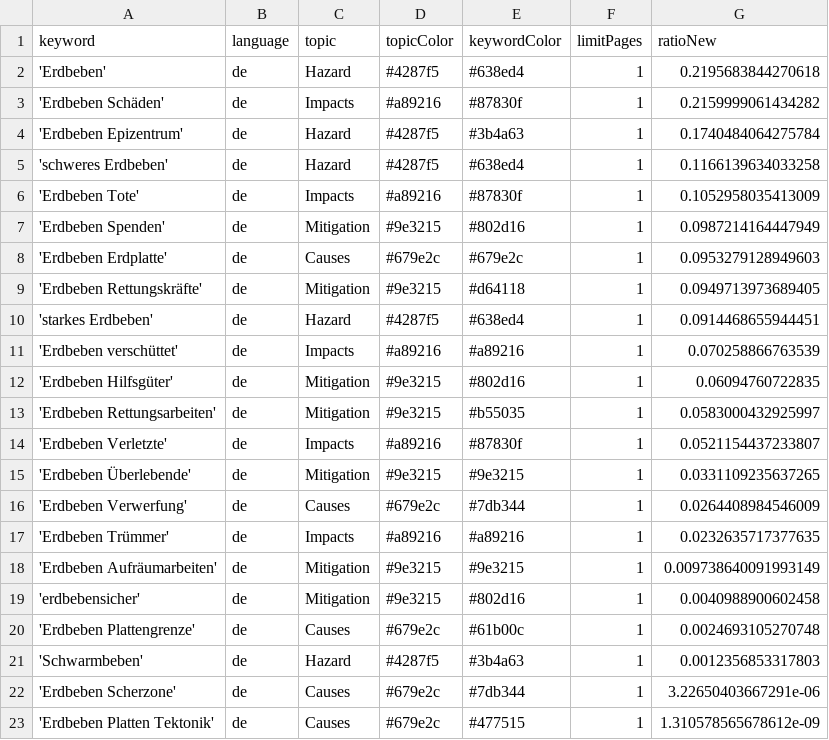
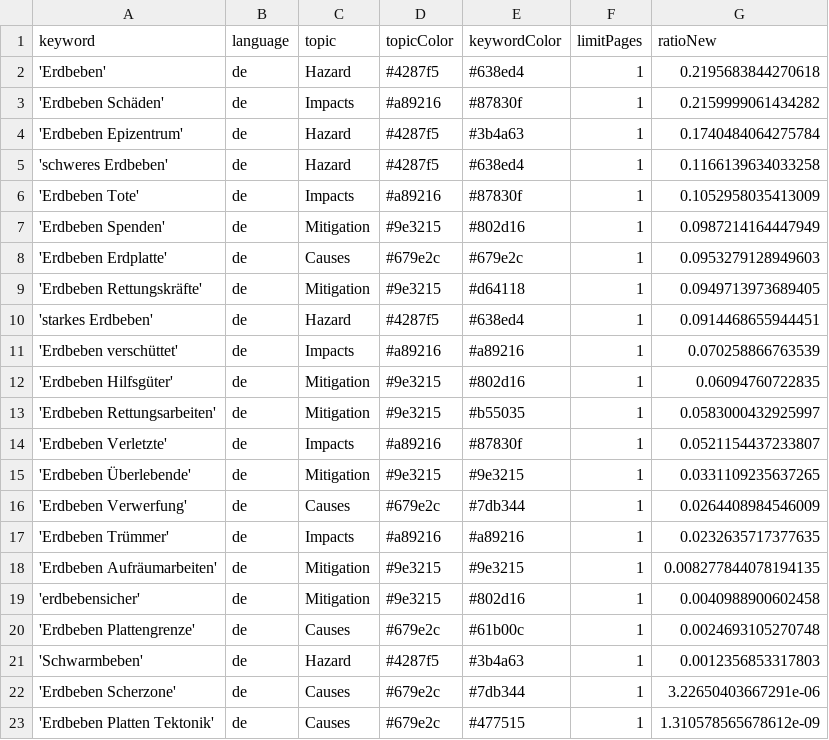
Before and after one commit to MarcoL95-news/earthquakeIsComing, a CSV file: keywords.csv, drawn as a sheet.

Commit message:
Commit from GitHub Actions (harvest:0.0)

```diff
--- a/keywords.csv
+++ b/keywords.csv
@@ -17,3 +17,3 @@ keyword,language,topic,topicColor,keywordColor,limitPages,ratioNew
 'Erdbeben Trümmer',de,Impacts,#a89216,#a89216,1,0.0232635717377635
-'Erdbeben Aufräumarbeiten',de,Mitigation,#9e3215,#9e3215,1,0.009738640091993149
+'Erdbeben Aufräumarbeiten',de,Mitigation,#9e3215,#9e3215,1,0.008277844078194135
 'erdbebensicher',de,Mitigation,#9e3215,#802d16,1,0.0040988900602458
```
